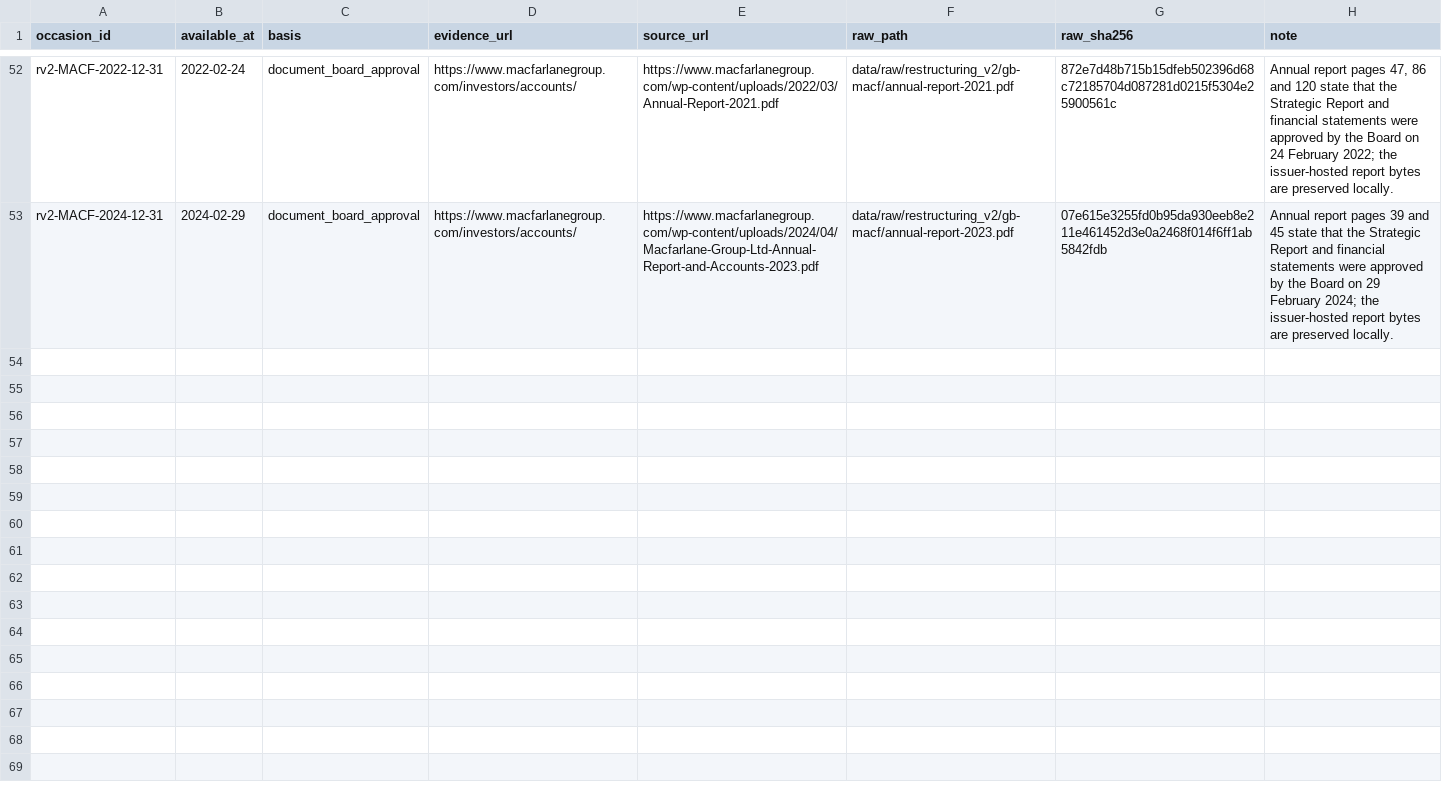
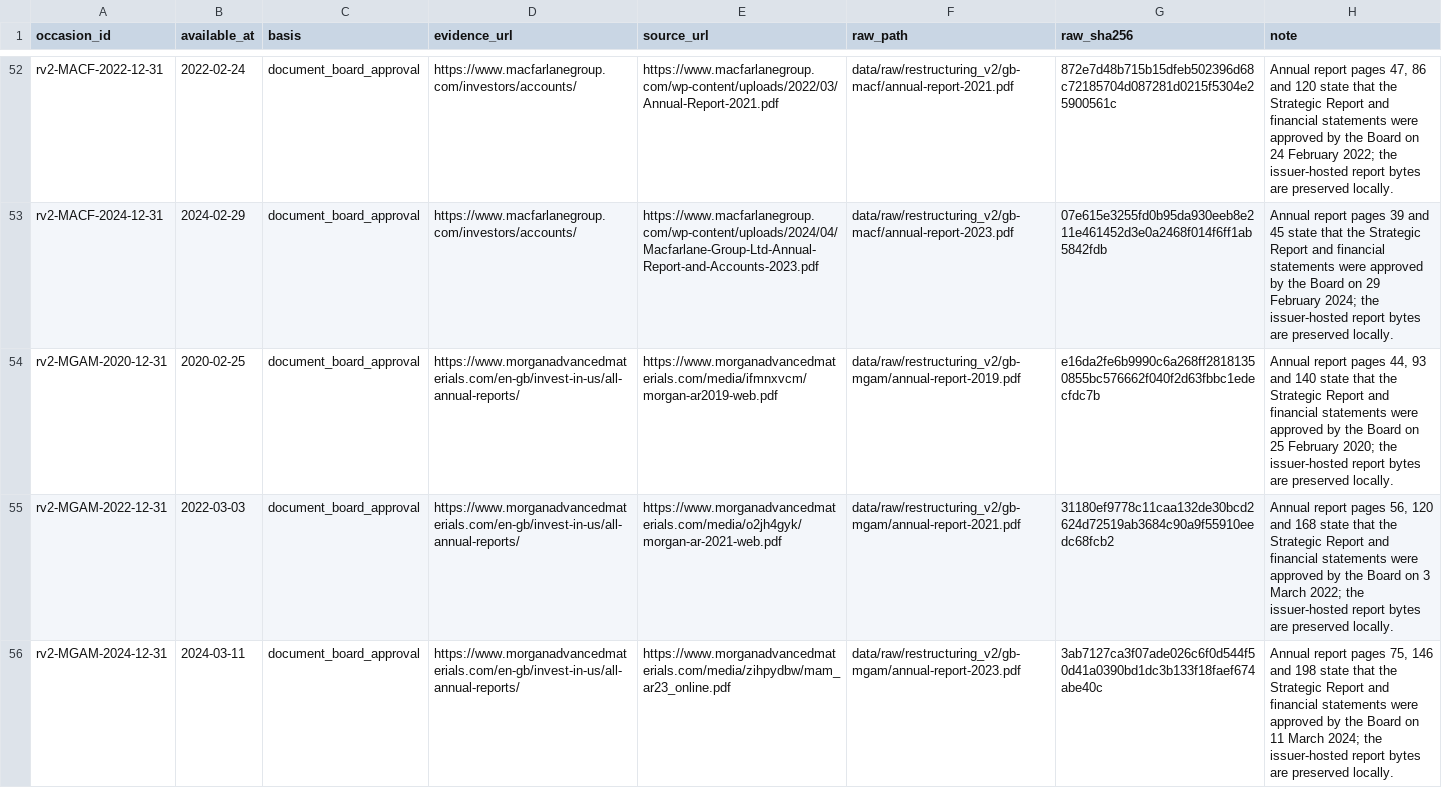
Before and after one commit to roseattridge-gif/piotw-intelligence, a CSV file: data/restructuring_v2/source_availability_overrides.csv, drawn as a sheet; only a part is shown, gaps mark what is left out; the diff names each change by its address in the sheet, - before the commit and + after, or states it on an @@ line.

Commit message:
Record additional v2 source attempts

```diff
--- a/data/restructuring_v2/source_availability_overrides.csv
+++ b/data/restructuring_v2/source_availability_overrides.csv
+row 54: rv2-MGAM-2020-12-31 | 2020-02-25 | document_board_approval | https://www.morganadvancedmaterials.com/en-gb/invest-in-us/all-annual-reports/ | https://www.morganadvancedmaterials.com/media/ifmnxvcm/morgan-ar2019-web.pdf | data/raw/restructuring_v2/gb-mgam/annual-report-2019.pdf | e16da2fe6b9990c6a268ff28181350855bc576662f040f2d63fbbc1edecfdc7b | Annual report pages 44, 93 and 140 state that the Strategic Report and financial statements were approved by the Board on 25 February 2020; the issuer-hosted report bytes are preserved locally.
+row 55: rv2-MGAM-2022-12-31 | 2022-03-03 | document_board_approval | https://www.morganadvancedmaterials.com/en-gb/invest-in-us/all-annual-reports/ | https://www.morganadvancedmaterials.com/media/o2jh4gyk/morgan-ar-2021-web.pdf | data/raw/restructuring_v2/gb-mgam/annual-report-2021.pdf | 31180ef9778c11caa132de30bcd2624d72519ab3684c90a9f55910eedc68fcb2 | Annual report pages 56, 120 and 168 state that the Strategic Report and financial statements were approved by the Board on 3 March 2022; the issuer-hosted report bytes are preserved locally.
+row 56: rv2-MGAM-2024-12-31 | 2024-03-11 | document_board_approval | https://www.morganadvancedmaterials.com/en-gb/invest-in-us/all-annual-reports/ | https://www.morganadvancedmaterials.com/media/zihpydbw/mam_ar23_online.pdf | data/raw/restructuring_v2/gb-mgam/annual-report-2023.pdf | 3ab7127ca3f07ade026c6f0d544f50d41a0390bd1dc3b133f18faef674abe40c | Annual report pages 75, 146 and 198 state that the Strategic Report and financial statements were approved by the Board on 11 March 2024; the issuer-hosted report bytes are preserved locally.
```
Also changed, not shown: data/restructuring_v2/official_source_registry.csv, 2 other files.
